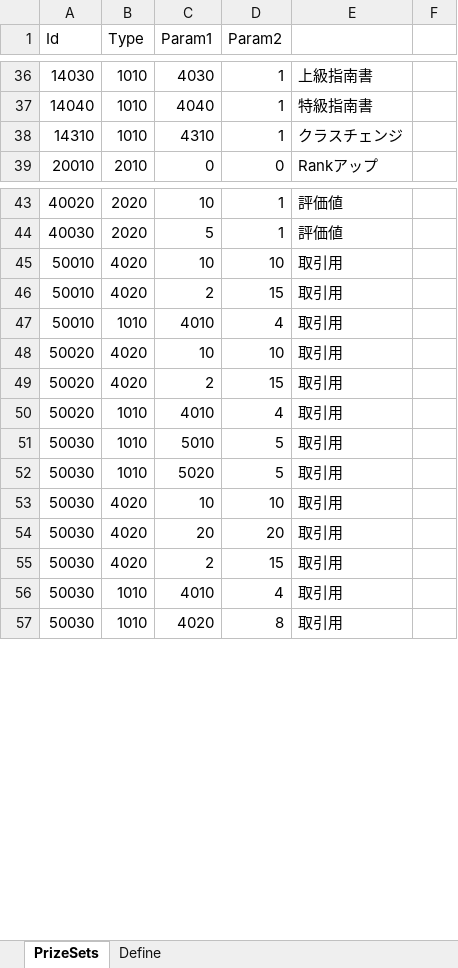
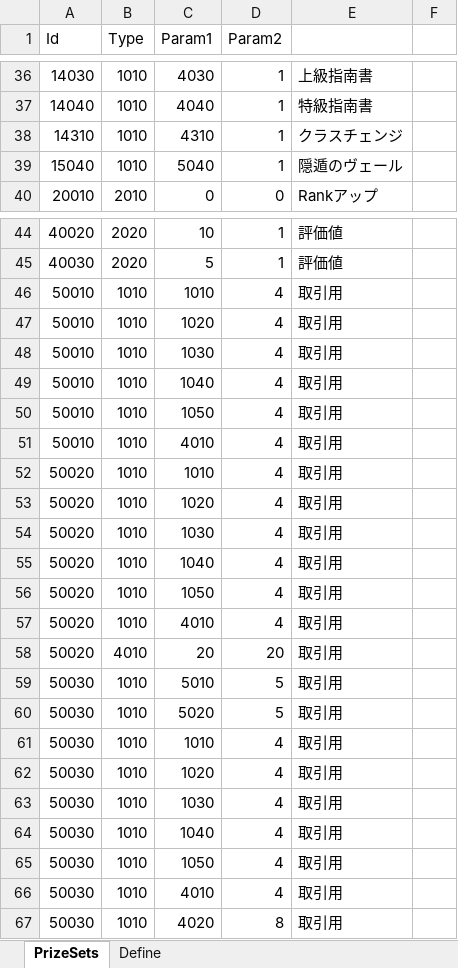
Before and after one commit to seedsclaft/hibikakeut, an Excel workbook: Assets/Data/PrizeSets.xlsx, sheet PrizeSets, drawn as a sheet; only a part is shown, gaps mark what is left out; values as stored, in another font and other column widths than the file's, no borders; addresses are those after the commit; the diff covers the shown part only; the diff names each change by its address in the sheet, - before the commit and + after, or states it on an @@ line.

```diff
--- a/Assets/Data/PrizeSets.xlsx (sheet PrizeSets)
+++ b/Assets/Data/PrizeSets.xlsx (sheet PrizeSets)
+row 39: 15040 | 1010 | 5040 | 1 | 隠遁のヴェール
-B46:B47 (Type): 4020
+B46:B47 (Type): 1010
-C46 (Param1): 10
+C46 (Param1): 1010
-D46 (Param2): 10
+D46 (Param2): 4
-C47 (Param1): 2
+C47 (Param1): 1020
-D47 (Param2): 15
+D47 (Param2): 4
+row 48: 50010 | 1010 | 1030 | 4 | 取引用
+row 49: 50010 | 1010 | 1040 | 4 | 取引用
+row 50: 50010 | 1010 | 1050 | 4 | 取引用
-B52:B53 (Type): 4020
+B52:B53 (Type): 1010
-C52 (Param1): 10
+C52 (Param1): 1010
-D52 (Param2): 10
+D52 (Param2): 4
-C53 (Param1): 2
+C53 (Param1): 1020
-D53 (Param2): 15
+D53 (Param2): 4
+row 54: 50020 | 1010 | 1030 | 4 | 取引用
+row 55: 50020 | 1010 | 1040 | 4 | 取引用
+row 56: 50020 | 1010 | 1050 | 4 | 取引用
+row 58: 50020 | 4010 | 20 | 20 | 取引用
-B61:B63 (Type): 4020
+B61:B63 (Type): 1010
-C61 (Param1): 10
+C61 (Param1): 1010
-D61 (Param2): 10
+D61 (Param2): 4
-C62 (Param1): 20
+C62 (Param1): 1020
-D62 (Param2): 20
+D62 (Param2): 4
-C63 (Param1): 2
+C63 (Param1): 1030
-D63 (Param2): 15
+D63 (Param2): 4
+row 64: 50030 | 1010 | 1040 | 4 | 取引用
+row 65: 50030 | 1010 | 1050 | 4 | 取引用
```
Also changed, not shown: 4 added rows and 31 edited cells elsewhere in this sheet, Assets/Data/Dungeon0030.xlsx, Assets/Data/Dungeon0041.xlsx, 22 other files.
